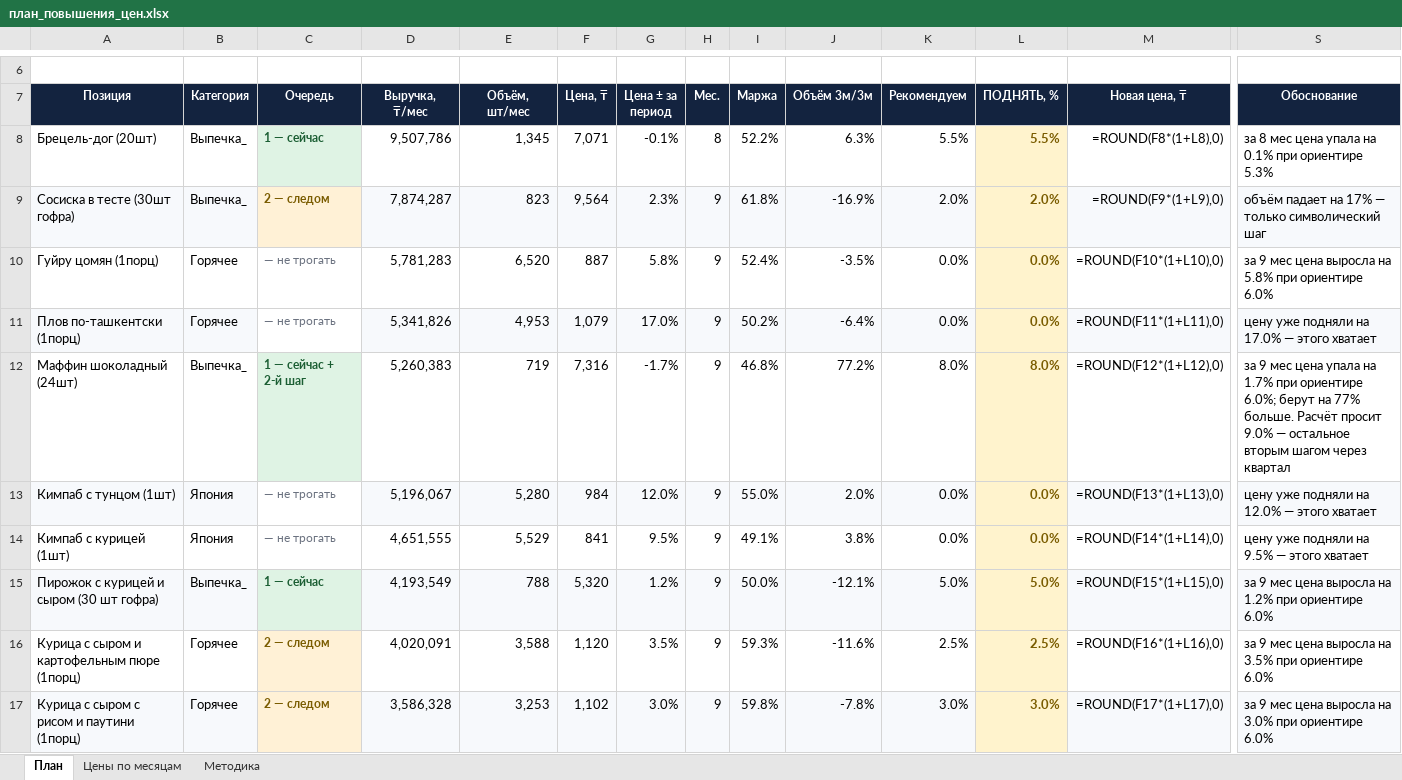
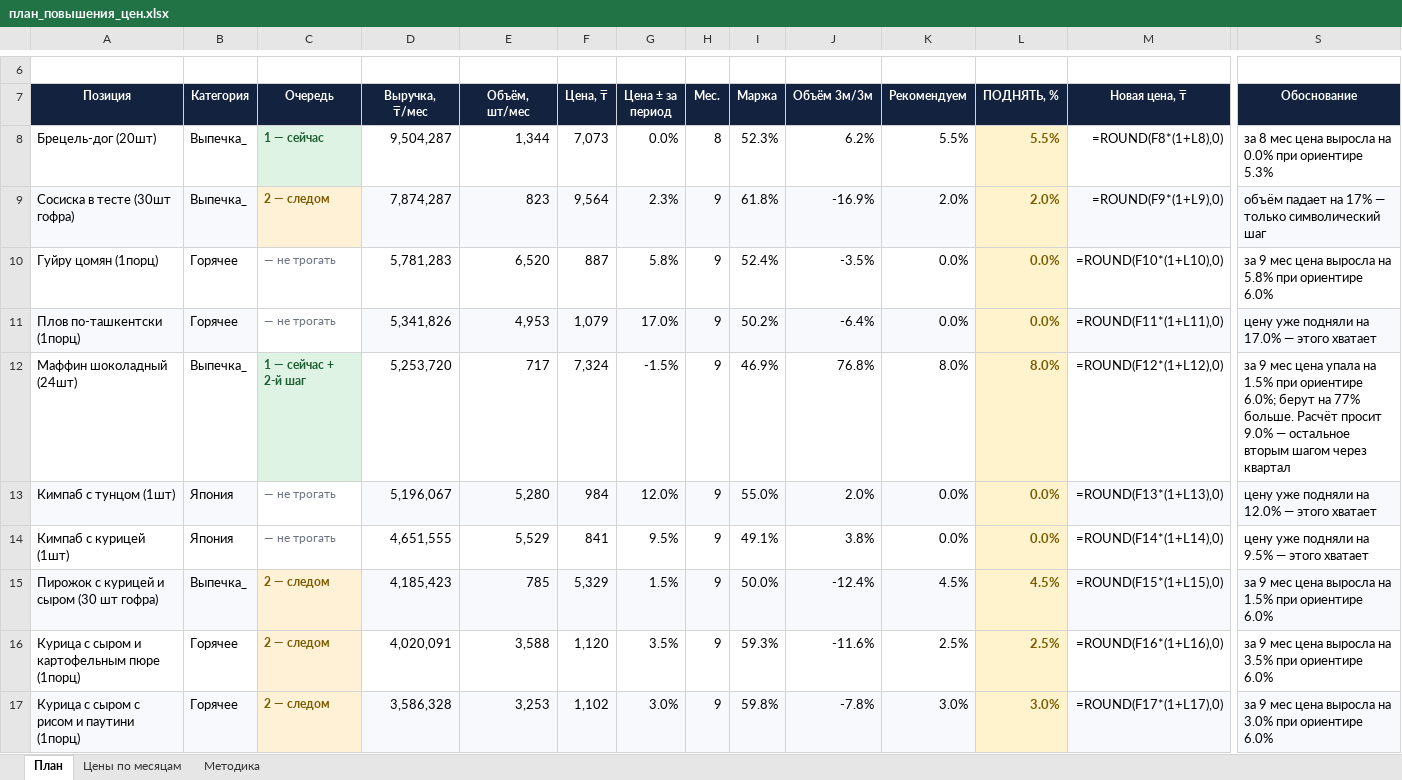
Before and after one commit to Olgagerassimenko/fin-director, an Excel workbook: план_повышения_цен.xlsx, sheet План, drawn as a sheet; only a part is shown, gaps mark what is left out; values as stored, in another font and other column widths than the file's, no borders; formulas without a stored value are shown as written; the diff covers the shown part only; the diff names each change by its address in the sheet, - before the commit and + after, or states it on an @@ line.

```diff
--- a/план_повышения_цен.xlsx (sheet План)
+++ b/план_повышения_цен.xlsx (sheet План)
-D8 (Выручка, ₸/мес): 9,507,786
+D8 (Выручка, ₸/мес): 9,504,287
-E8 (Объём, шт/мес): 1,345
+E8 (Объём, шт/мес): 1,344
-F8 (Цена, ₸): 7,071
+F8 (Цена, ₸): 7,073
-G8 (Цена ± за период): -0.1%
+G8 (Цена ± за период): 0.0%
-I8 (Маржа): 52.2%
+I8 (Маржа): 52.3%
-J8 (Объём 3м/3м): 6.3%
+J8 (Объём 3м/3м): 6.2%
-S8 (Обоснование): …мес цена упала на 0.1% при ориентире…
+S8 (Обоснование): …мес цена выросла на 0.0% при ориентире…
-D12 (Выручка, ₸/мес): 5,260,383
+D12 (Выручка, ₸/мес): 5,253,720
-E12 (Объём, шт/мес): 719
+E12 (Объём, шт/мес): 717
-F12 (Цена, ₸): 7,316
+F12 (Цена, ₸): 7,324
-G12 (Цена ± за период): -1.7%
+G12 (Цена ± за период): -1.5%
-I12 (Маржа): 46.8%
+I12 (Маржа): 46.9%
-J12 (Объём 3м/3м): 77.2%
+J12 (Объём 3м/3м): 76.8%
-S12 (Обоснование): …упала на 1.7% при ориентире…
+S12 (Обоснование): …упала на 1.5% при ориентире…
-C15 (Очередь): 1 — сейчас
+C15 (Очередь): 2 — следом
@@ C15 fill: #DFF3E4 → #FFF1D6, text colour: #1B5E33 → #7A5C00 @@
-D15 (Выручка, ₸/мес): 4,193,549
+D15 (Выручка, ₸/мес): 4,185,423
-E15 (Объём, шт/мес): 788
+E15 (Объём, шт/мес): 785
-F15 (Цена, ₸): 5,320
+F15 (Цена, ₸): 5,329
-G15 (Цена ± за период): 1.2%
+G15 (Цена ± за период): 1.5%
-J15 (Объём 3м/3м): -12.1%
+J15 (Объём 3м/3м): -12.4%
-K15 (Рекомендуем): 5.0%
+K15 (Рекомендуем): 4.5%
-L15 (ПОДНЯТЬ, %): 5.0%
+L15 (ПОДНЯТЬ, %): 4.5%
-S15 (Обоснование): …выросла на 1.2% при ориентире…
+S15 (Обоснование): …выросла на 1.5% при ориентире…
```
Also changed, not shown: 12 edited cells and cell formats elsewhere in this sheet, sheet Цены по месяцам, I Отчет ПРОДАЖИ 01.2026.xlsx, I Отчет ПРОДАЖИ 02.2026.xlsx, 42 other files.
